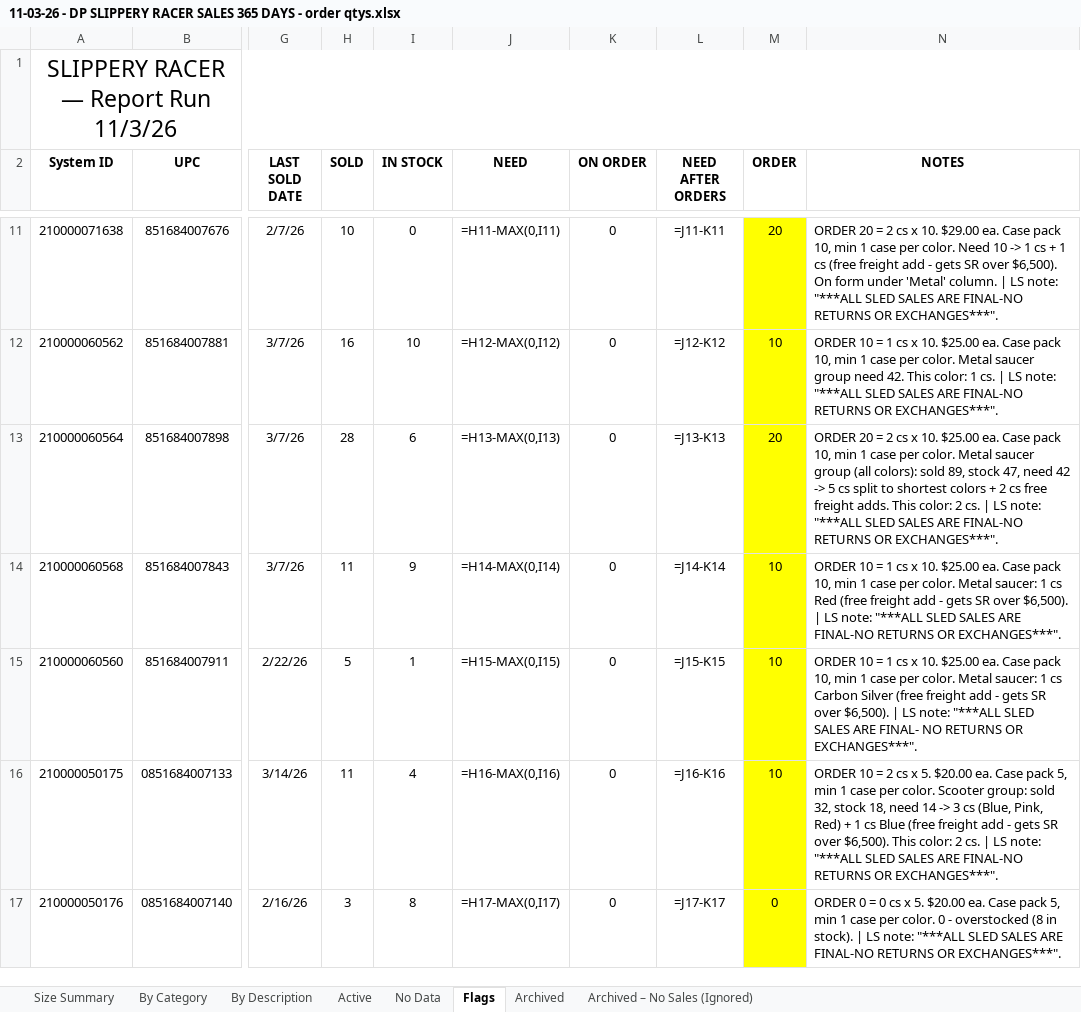
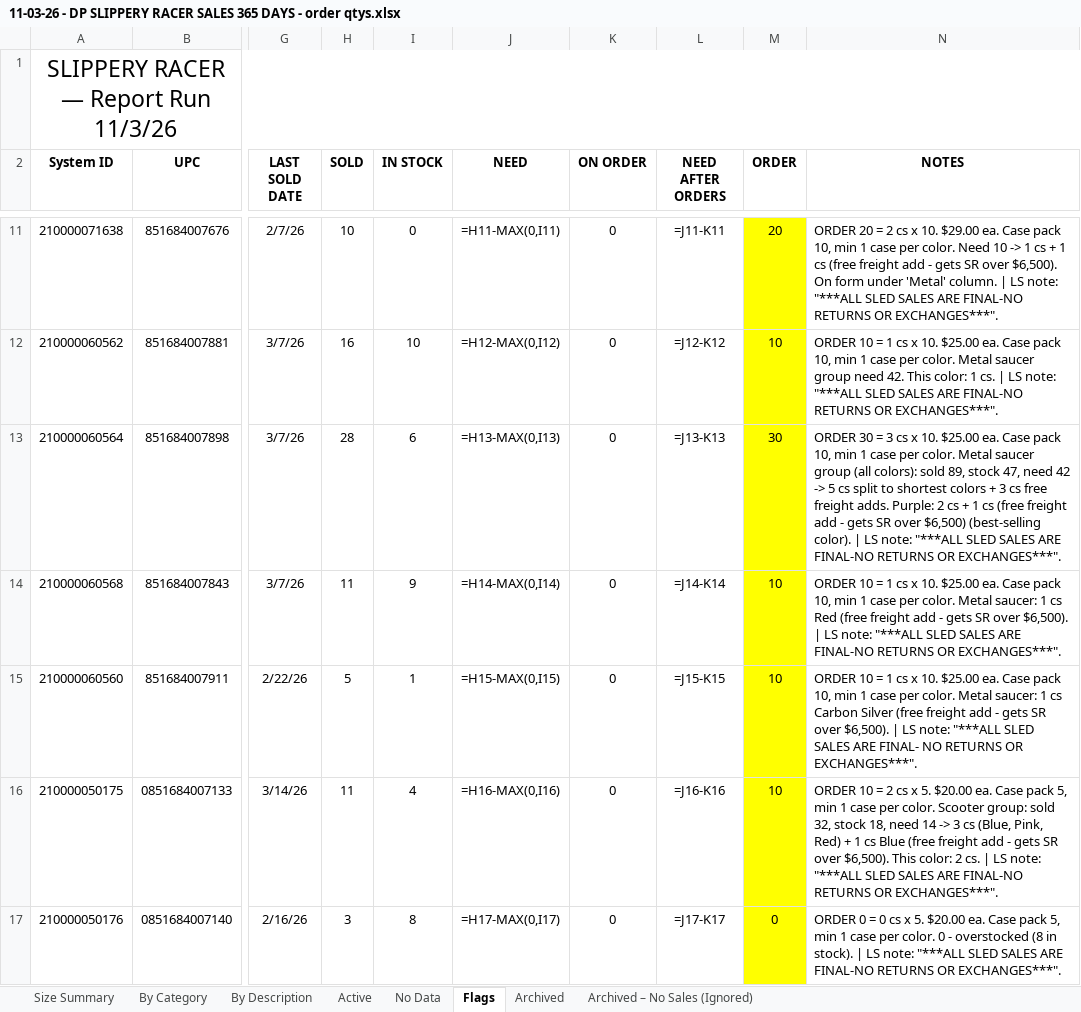
Before and after one commit to Slsports/VendorManagement, an Excel workbook: 11-03-26 - DP SLIPPERY RACER SALES 365 DAYS - order qtys.xlsx, sheet Flags, drawn as a sheet; only a part is shown, gaps mark what is left out; values as stored, in another font and other column widths than the file's, no borders; formulas without a stored value are shown as written; the diff names each change by its address in the sheet, - before the commit and + after, or states it on an @@ line.

```diff
--- a/11-03-26 - DP SLIPPERY RACER SALES 365 DAYS - order qtys.xlsx (sheet Flags)
+++ b/11-03-26 - DP SLIPPERY RACER SALES 365 DAYS - order qtys.xlsx (sheet Flags)
-M13 (ORDER): 20
+M13 (ORDER): 30
-N13 (NOTES): ORDER 20 = 2 cs x 10. $25.00 ea. Case pack 10, min 1 case per color. Metal saucer group (all colors): sold 89, stock 47, need 42 -> 5 cs split to shortest colors + 2 cs free freight adds. This color: 2 cs. | LS…
+N13 (NOTES): ORDER 30 = 3 cs x 10. $25.00 ea. Case pack 10, min 1 case per color. Metal saucer group (all colors): sold 89, stock 47, need 42 -> 5 cs split to shortest colors + 3 cs free freight adds. Purple: 2 cs + 1 cs (free freight add - gets SR over $6,500) (best-selling color). | LS…
```
Also changed, not shown: sheet By Category, sheet By Description, sheet Active, 11-03-26 - DP PARICON SALES 365 DAYS - with best price notes.xlsx, 2 other files.
